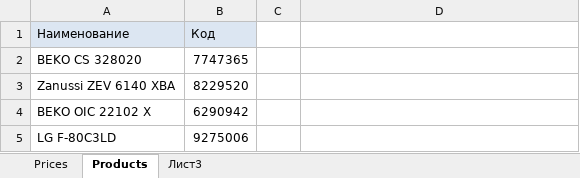
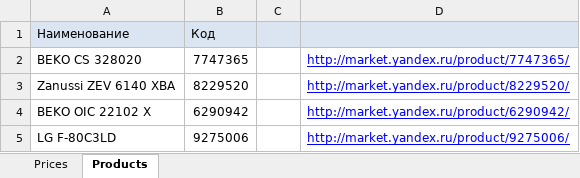
Before and after one commit to rustyJ4ck/YMon, an Excel workbook: sheets/example.xlsx, sheet Products, drawn as a sheet; values as stored, in another font and other column widths than the file's, no borders; the diff names each change by its address in the sheet, - before the commit and + after, or states it on an @@ line.

```diff
--- a/sheets/example.xlsx (sheet Products)
+++ b/sheets/example.xlsx (sheet Products)
-sheet tab: Лист3
-C1:D1 fill: none
+C1:D1 fill: #DBE5F1
-D2: (empty)
+D2: http://market.yandex.ru/product/7747365/
-D3: (empty)
+D3: http://market.yandex.ru/product/8229520/
-D4: (empty)
+D4: http://market.yandex.ru/product/6290942/
-D5: (empty)
+D5: http://market.yandex.ru/product/9275006/
```
Also changed, not shown: sheet Prices, 3 other files.
